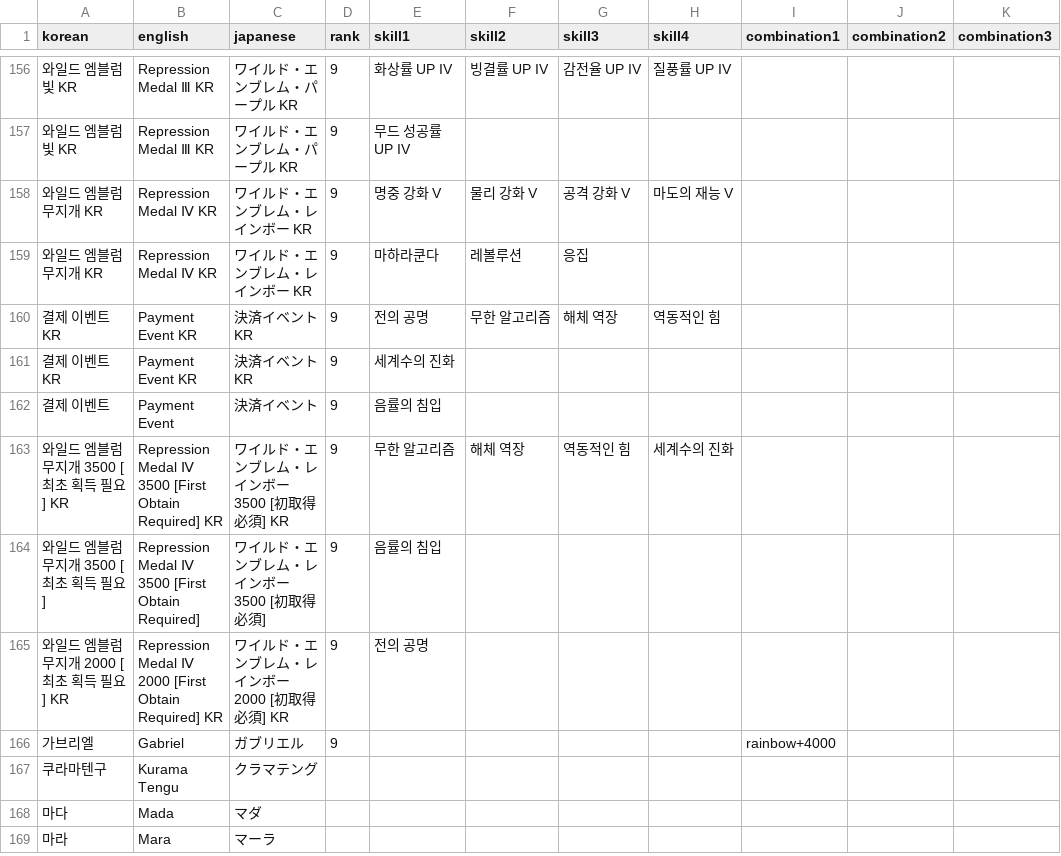
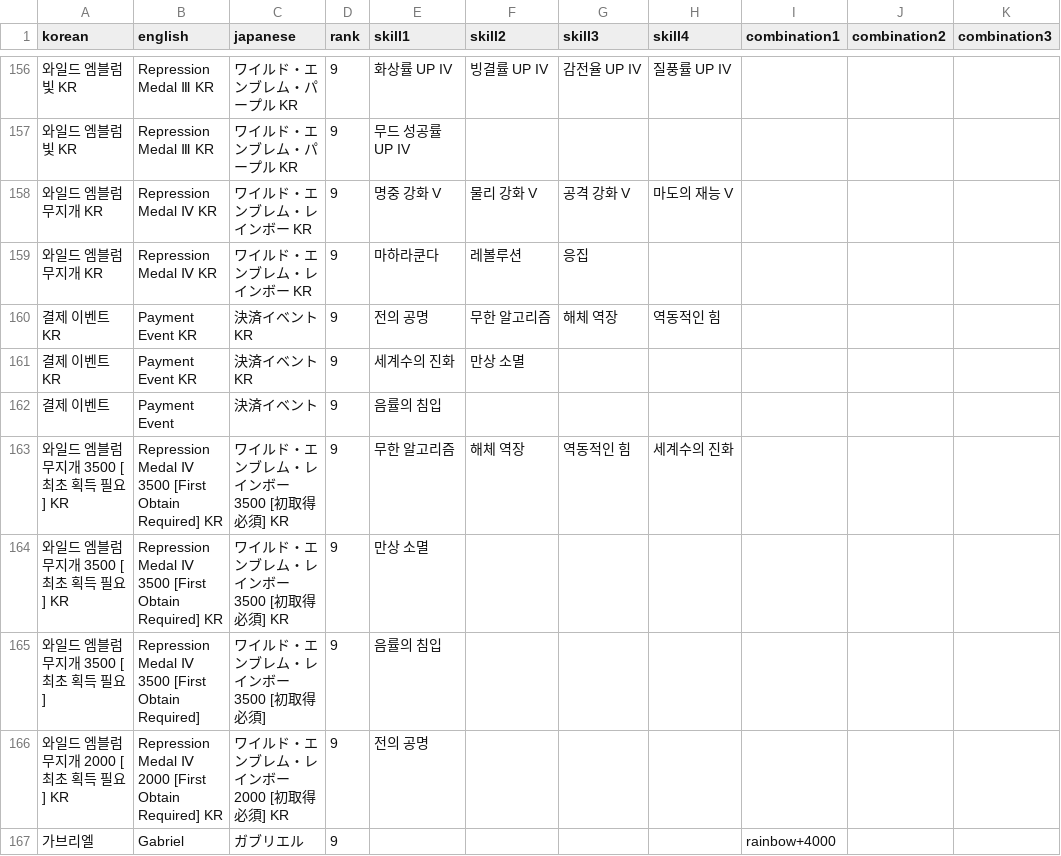
Before and after one commit to absolroot/lufelnet, a CSV file: data/kr/wonder/persona_skill_from.csv, drawn as a sheet; only a part is shown, gaps mark what is left out; the shorter side is filled out with more unchanged rows.

```diff
--- a/data/kr/wonder/persona_skill_from.csv
+++ b/data/kr/wonder/persona_skill_from.csv
@@ -160,5 +160,6 @@ korean,english,japanese,rank,skill1,skill2,skill3,skill4,combination1,combinatio
 결제 이벤트 KR,Payment Event KR,決済イベント KR,9,전의 공명,무한 알고리즘,해체 역장,역동적인 힘,,,,
-결제 이벤트 KR,Payment Event KR,決済イベント KR,9,세계수의 진화,,,,,,,
+결제 이벤트 KR,Payment Event KR,決済イベント KR,9,세계수의 진화,만상 소멸,,,,,,
 결제 이벤트,Payment Event,決済イベント,9,음률의 침입,,,,,,,
 와일드 엠블럼 무지개 3500 [최초 획득 필요] KR,Repression Medal Ⅳ 3500 [First Obtain Required] KR,ワイルド・エンブレム・レインボー 3500 [初取得必須] KR,9,무한 알고리즘,해체 역장,역동적인 힘,세계수의 진화,,,,
+와일드 엠블럼 무지개 3500 [최초 획득 필요] KR,Repression Medal Ⅳ 3500 [First Obtain Required] KR,ワイルド・エンブレム・レインボー 3500 [初取得必須] KR,9,만상 소멸,,,,,,,
 와일드 엠블럼 무지개 3500 [최초 획득 필요],Repression Medal Ⅳ 3500 [First Obtain Required],ワイルド・エンブレム・レインボー 3500 [初取得必須],9,음률의 침입,,,,,,,
```
Also changed, not shown: 30 other files.
